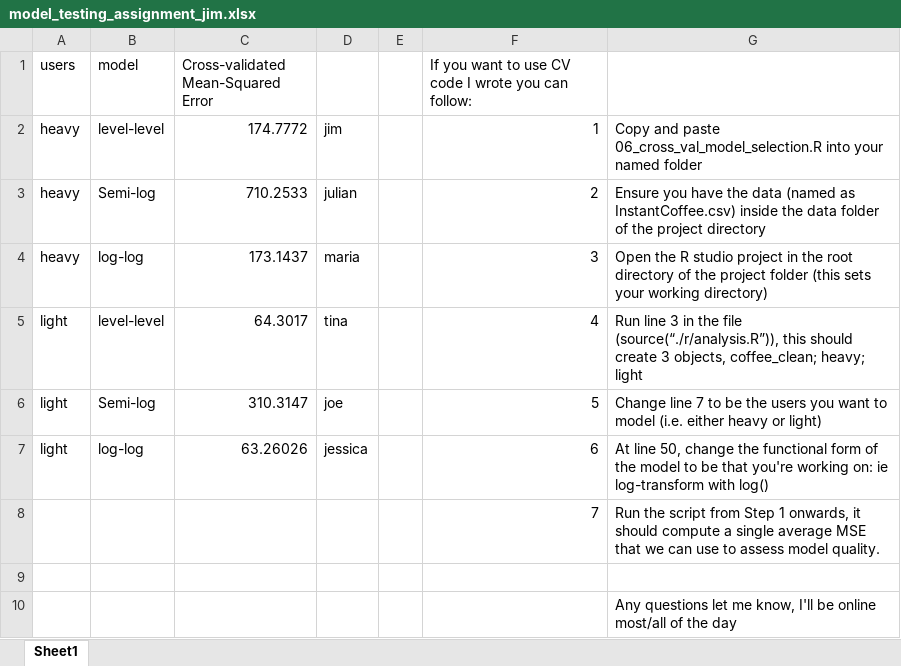
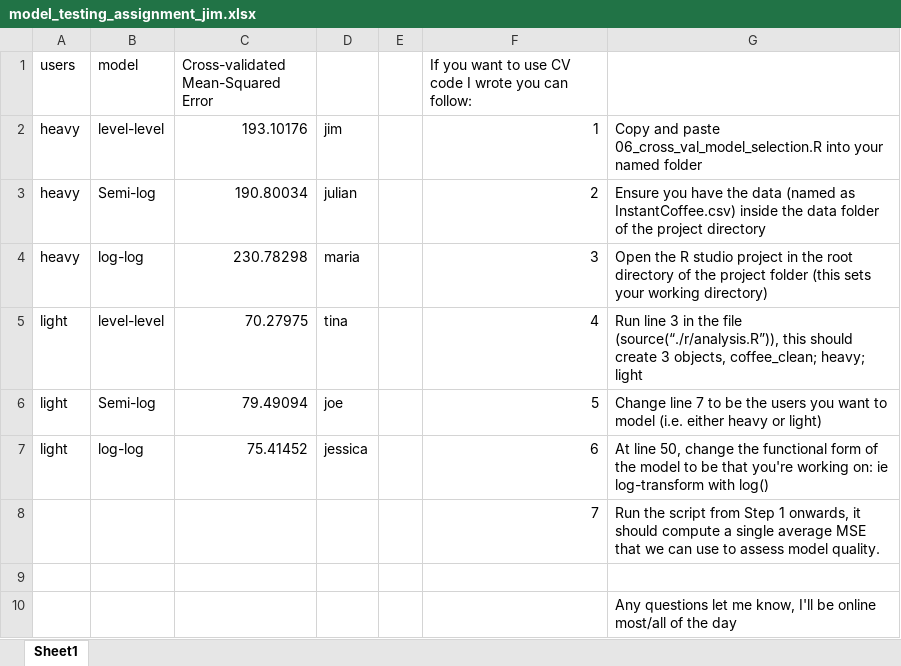
Before and after one commit to Jim89/retailGroupProject, an Excel workbook: jim/model_testing_assignment_jim.xlsx, sheet Sheet1, drawn as a sheet; values as stored, in another font and other column widths than the file's, no borders; the diff names each change by its address in the sheet, - before the commit and + after, or states it on an @@ line.

Commit message:
Change MSE calculation to account for differences in units of MSE (i.e. log vs unadjusted values)

```diff
--- a/jim/model_testing_assignment_jim.xlsx (sheet Sheet1)
+++ b/jim/model_testing_assignment_jim.xlsx (sheet Sheet1)
-C2: 174.7772
+C2: 193.10176
-C3: 710.2533
+C3: 190.80034
-C4: 173.1437
+C4: 230.78298
-C5: 64.3017
+C5: 70.27975
-C6: 310.3147
+C6: 79.49094
-C7: 63.26026
+C7: 75.41452
```
Also changed, not shown: 1 other file.
